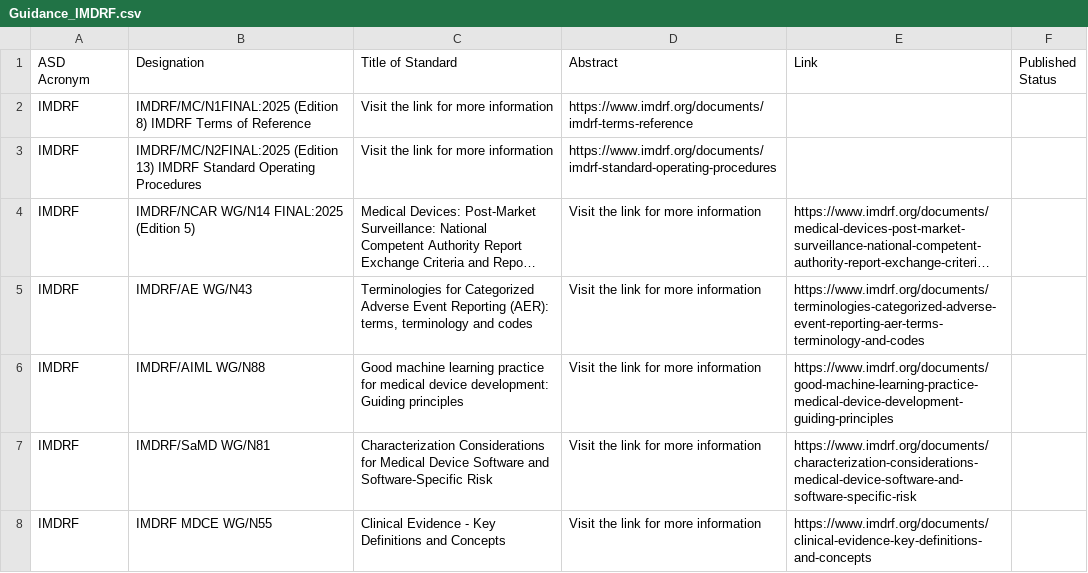
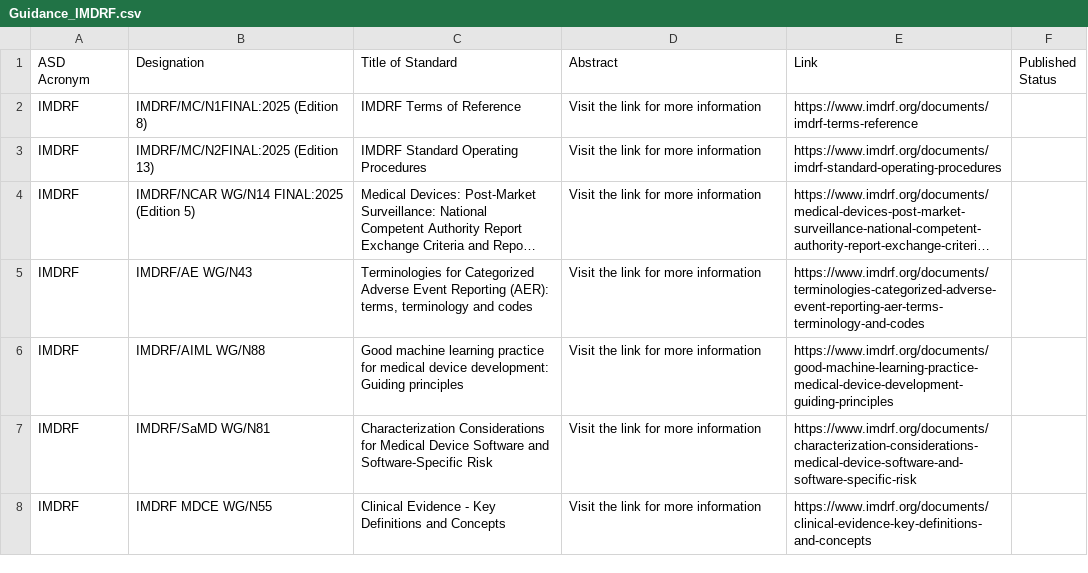
Before and after one commit to MartinCKing/Standards-Selector, a CSV file: Guidance_IMDRF.csv, drawn as a sheet; only a part is shown; long unchanged cells end in …; the diff names each change by its address in the sheet, - before the commit and + after, or states it on an @@ line.

Commit message:
Update Guidance_IMDRF.csv

```diff
--- a/Guidance_IMDRF.csv
+++ b/Guidance_IMDRF.csv
-B2 (Designation): …(Edition 8) IMDRF Terms of Reference
+B2 (Designation): …(Edition 8)
-C2 (Title of Standard): Visit the link for more information
+C2 (Title of Standard): IMDRF Terms of Reference
-D2 (Abstract): https://www.imdrf.org/documents/imdrf-terms-reference
+D2 (Abstract): Visit the link for more information
-E2 (Link): (empty)
+E2 (Link): https://www.imdrf.org/documents/imdrf-terms-reference
-B3 (Designation): …(Edition 13) IMDRF Standard Operating Procedures
+B3 (Designation): …(Edition 13)
-C3 (Title of Standard): Visit the link for more information
+C3 (Title of Standard): IMDRF Standard Operating Procedures
-D3 (Abstract): https://www.imdrf.org/documents/imdrf-standard-operating-procedures
+D3 (Abstract): Visit the link for more information
-E3 (Link): (empty)
+E3 (Link): https://www.imdrf.org/documents/imdrf-standard-operating-procedures
```
